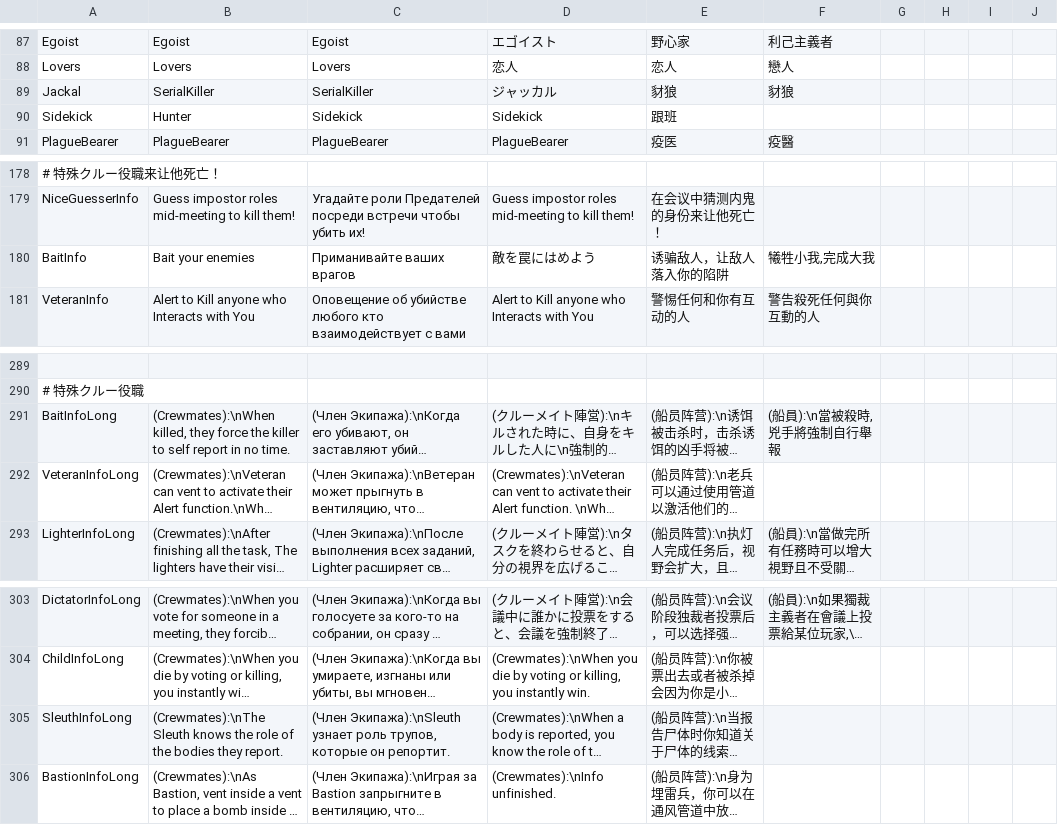
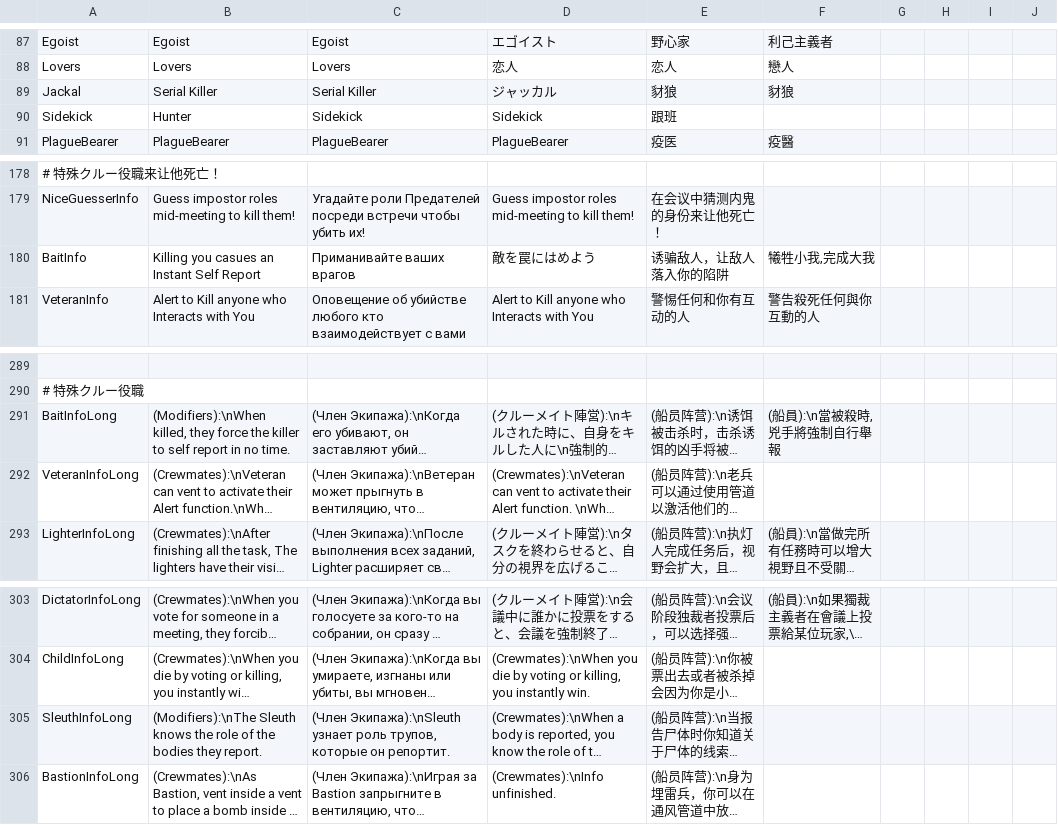
Before and after one commit to discus-sions/TownOfHost-TheOtherRoles, a CSV file: Resources/string.csv, drawn as a sheet; only a part is shown, gaps mark what is left out; long unchanged cells end in …; the diff names each change by its address in the sheet, - before the commit and + after, or states it on an @@ line.

```diff
--- a/Resources/string.csv
+++ b/Resources/string.csv
-B89: SerialKiller
+B89: Serial Killer
-C89: SerialKiller
+C89: Serial Killer
-B180: Bait your enemies
+B180: Killing you casues an Instant Self Report
-B291: (Crewmates):\nWhen killed, they…
+B291: (Modifiers):\nWhen killed, they…
-B305: (Crewmates):\nThe Sleuth knows…
+B305: (Modifiers):\nThe Sleuth knows…
```
Also changed, not shown: 7 other files.
